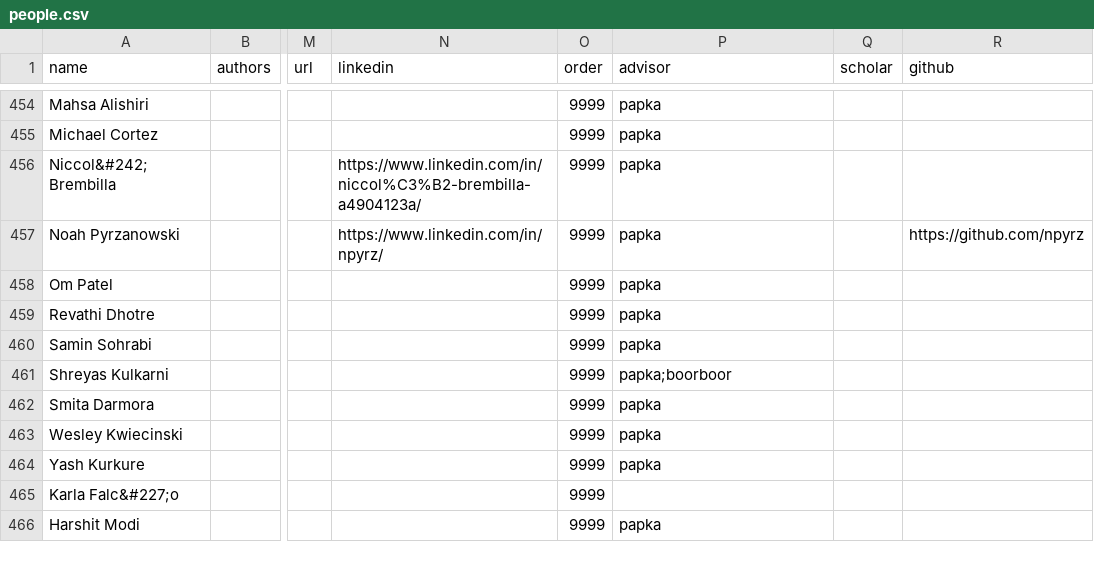
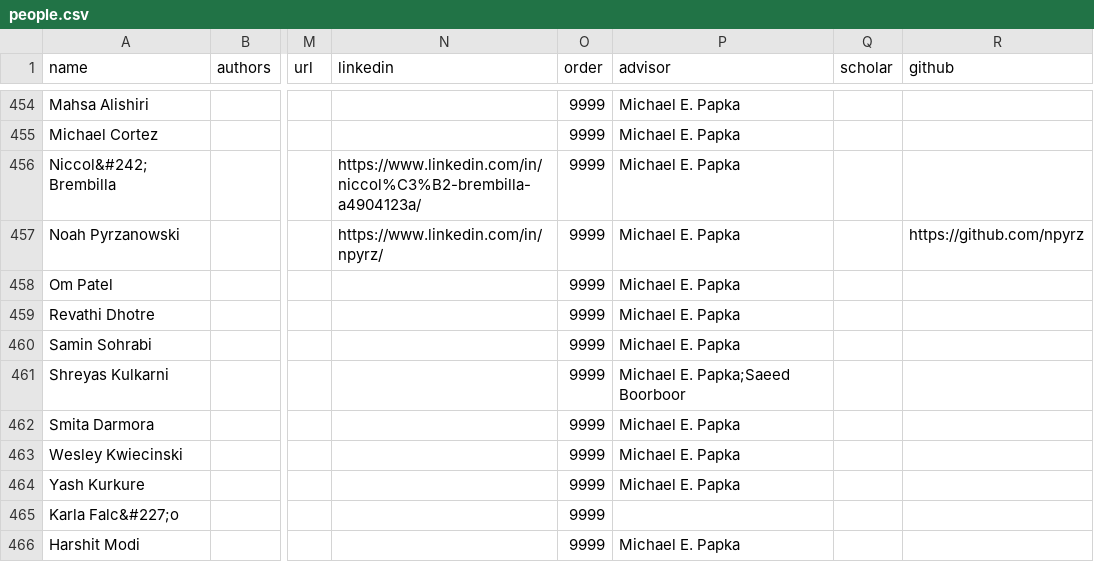
Before and after one commit to uic-evl/EVL-Website, a CSV file: _data/people.csv, drawn as a sheet; only a part is shown, gaps mark what is left out; the diff covers the shown part only; the diff names each change by its address in the sheet, - before the commit and + after, or states it on an @@ line.

Commit message:
Members: advisors as full names, new students, Tom Moher to emeritus
- advisor column lists each advisor's full name as in their own row,
  separated by ";"
- Add advisors for current students and a first set of PhD alumni
- Add Hossein Fathollahian and Jiaxin Lu as PhD students
- Move Tom Moher from alumni to emeritus as Associate Professor

```diff
--- a/_data/people.csv
+++ b/_data/people.csv
-P454:P460 (advisor): papka
+P454:P460 (advisor): Michael E. Papka
-P461 (advisor): papka;boorboor
+P461 (advisor): Michael E. Papka;Saeed Boorboor
-P462:P464 (advisor): papka
+P462:P464 (advisor): Michael E. Papka
-P466 (advisor): papka
+P466 (advisor): Michael E. Papka
```
Also changed, not shown: 2 added rows and 57 edited cells elsewhere in this file.
